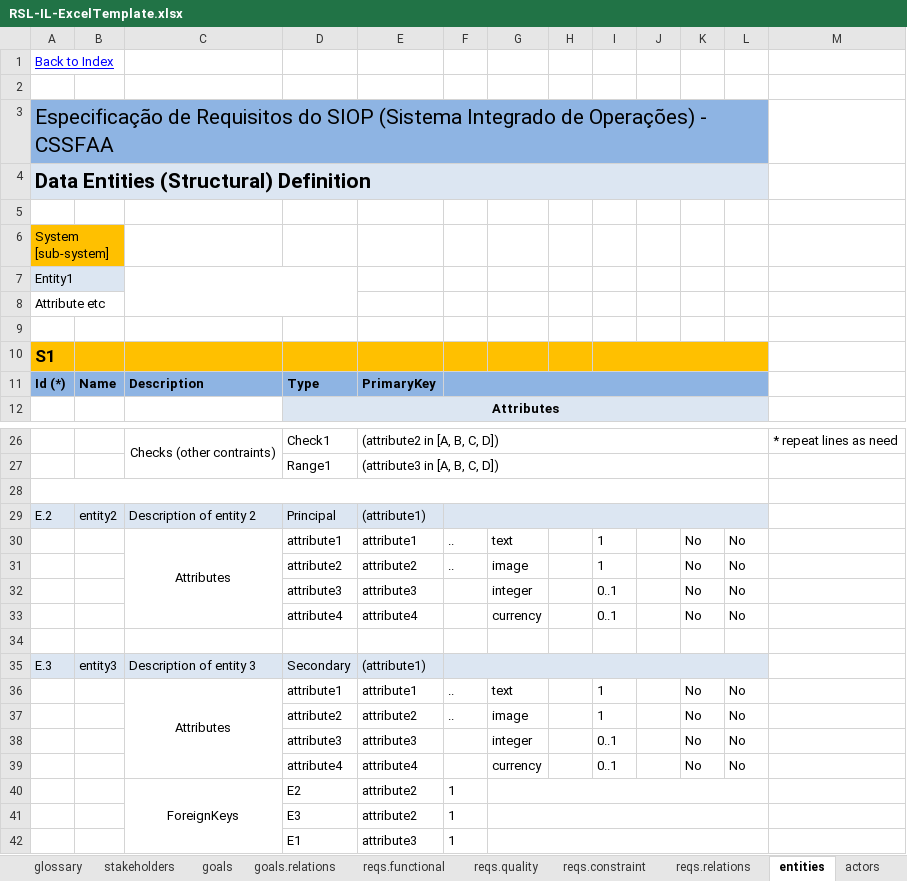
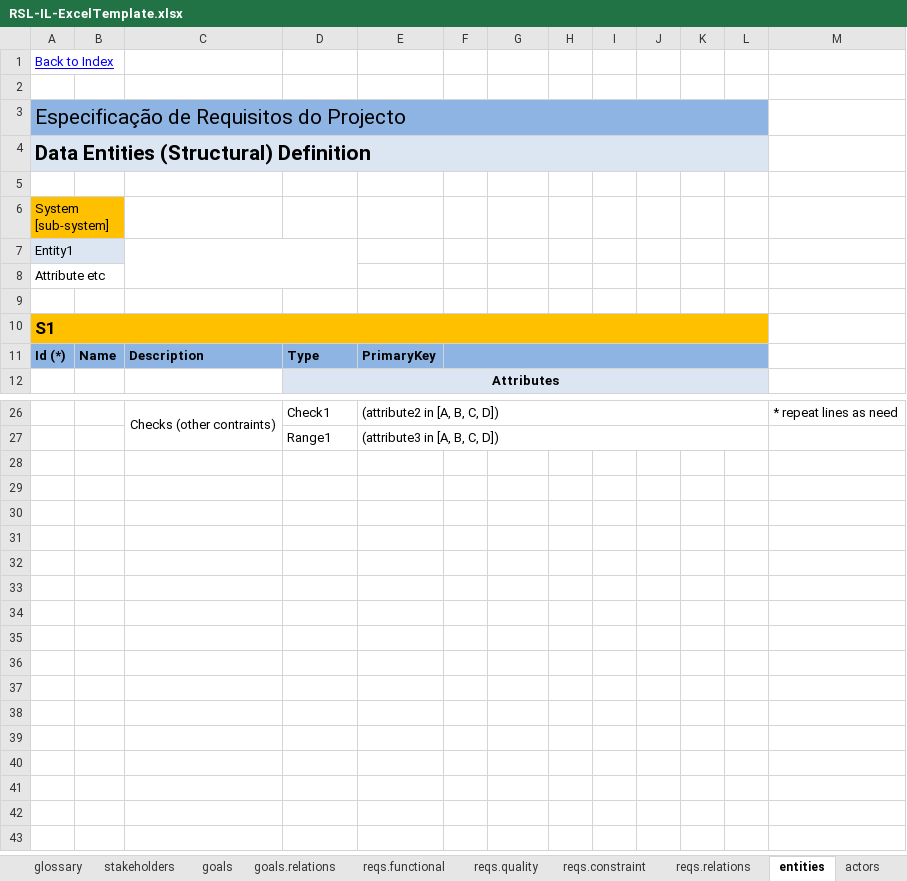
Before and after one commit to apribeiro/RSLingo-Studio, an Excel workbook: Templates/RSL-IL-ExcelTemplate.xlsx, sheet entities, drawn as a sheet; only a part is shown, gaps mark what is left out; values as stored, in another font and other column widths than the file's, no borders; the diff names each change by its address in the sheet, - before the commit and + after, or states it on an @@ line.

```diff
--- a/Templates/RSL-IL-ExcelTemplate.xlsx (sheet entities)
+++ b/Templates/RSL-IL-ExcelTemplate.xlsx (sheet entities)
-A3: …Requisitos do SIOP (Sistema Integrado de Operações) - CSSFAA
+A3: …Requisitos do Projecto
+A10:L10 merged
-I10:L10 merged
-row 28: (empty)
-row 29: E.2 | entity2 | Description of entity 2 | Principal | (attribute1)
-row 30:  |  | Attributes | attribute1 | attribute1 | .. | text |  | 1 |  | No | No
-row 31:  |  |  | attribute2 | attribute2 | .. | image |  | 1 |  | No | No
-row 32:  |  |  | attribute3 | attribute3 |  | integer |  | 0..1 |  | No | No
-row 33:  |  |  | attribute4 | attribute4 |  | currency |  | 0..1 |  | No | No
-row 34: (empty)
-row 35: E.3 | entity3 | Description of entity 3 | Secondary | (attribute1)
-row 36:  |  | Attributes | attribute1 | attribute1 | .. | text |  | 1 |  | No | No
-row 37:  |  |  | attribute2 | attribute2 | .. | image |  | 1 |  | No | No
-row 38:  |  |  | attribute3 | attribute3 |  | integer |  | 0..1 |  | No | No
-row 39:  |  |  | attribute4 | attribute4 |  | currency |  | 0..1 |  | No | No
-row 40:  |  | ForeignKeys | E2 | attribute2 | 1
-row 41:  |  |  | E3 | attribute2 | 1
-row 42:  |  |  | E1 | attribute3 | 1
```
Also changed, not shown: sheet goals, sheet stakeholders, sheet actors, sheet reqs.quality, sheet reqs.functional, sheet reqs.constraint, 11 more sheets.
